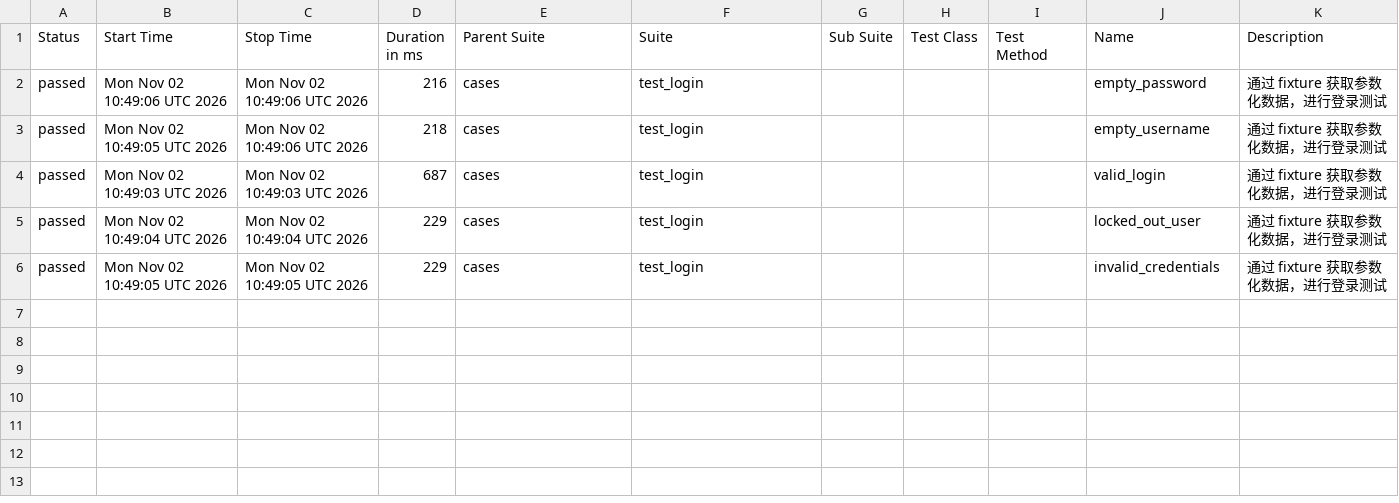
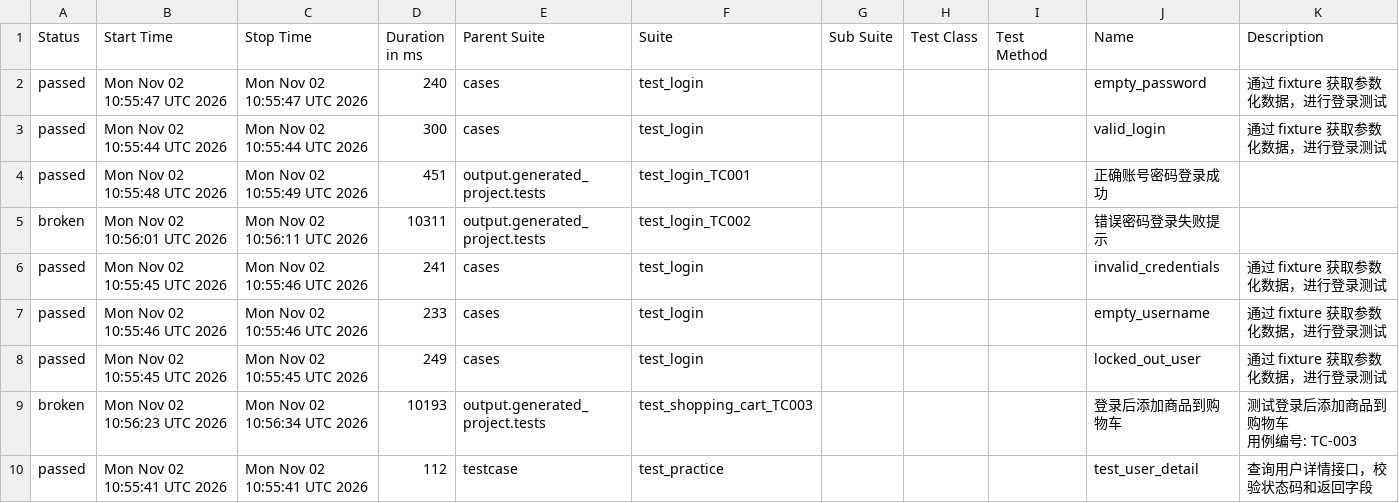
Before and after one commit to Emily8801/my-automation-project, a CSV file: data/suites.csv, drawn as a sheet.

```diff
--- a/data/suites.csv
+++ b/data/suites.csv
@@ -1,6 +1,13 @@
 "Status","Start Time","Stop Time","Duration in ms","Parent Suite","Suite","Sub Suite","Test Class","Test Method","Name","Description"
-"passed","Mon Nov 02 10:49:06 UTC 2026","Mon Nov 02 10:49:06 UTC 2026","216","cases","test_login","","","","empty_password","通过 fixture 获取参数化数据，进行登录测试"
-"passed","Mon Nov 02 10:49:05 UTC 2026","Mon Nov 02 10:49:06 UTC 2026","218","cases","test_login","","","","empty_username","通过 fixture 获取参数化数据，进行登录测试"
-"passed","Mon Nov 02 10:49:03 UTC 2026","Mon Nov 02 10:49:03 UTC 2026","687","cases","test_login","","","","valid_login","通过 fixture 获取参数化数据，进行登录测试"
-"passed","Mon Nov 02 10:49:04 UTC 2026","Mon Nov 02 10:49:04 UTC 2026","229","cases","test_login","","","","locked_out_user","通过 fixture 获取参数化数据，进行登录测试"
-"passed","Mon Nov 02 10:49:05 UTC 2026","Mon Nov 02 10:49:05 UTC 2026","229","cases","test_login","","","","invalid_credentials","通过 fixture 获取参数化数据，进行登录测试"
+"passed","Mon Nov 02 10:55:47 UTC 2026","Mon Nov 02 10:55:47 UTC 2026","240","cases","test_login","","","","empty_password","通过 fixture 获取参数化数据，进行登录测试"
+"passed","Mon Nov 02 10:55:44 UTC 2026","Mon Nov 02 10:55:44 UTC 2026","300","cases","test_login","","","","valid_login","通过 fixture 获取参数化数据，进行登录测试"
+"passed","Mon Nov 02 10:55:48 UTC 2026","Mon Nov 02 10:55:49 UTC 2026","451","output.generated_project.tests","test_login_TC001","","","","正确账号密码登录成功",""
+"broken","Mon Nov 02 10:56:01 UTC 2026","Mon Nov 02 10:56:11 UTC 2026","10311","output.generated_project.tests","test_login_TC002","","","","错误密码登录失败提示",""
+"passed","Mon Nov 02 10:55:45 UTC 2026","Mon Nov 02 10:55:46 UTC 2026","241","cases","test_login","","","","invalid_credentials","通过 fixture 获取参数化数据，进行登录测试"
+"passed","Mon Nov 02 10:55:46 UTC 2026","Mon Nov 02 10:55:46 UTC 2026","233","cases","test_login","","","","empty_username","通过 fixture 获取参数化数据，进行登录测试"
+"passed","Mon Nov 02 10:55:45 UTC 2026","Mon Nov 02 10:55:45 UTC 2026","249","cases","test_login","","","","locked_out_user","通过 fixture 获取参数化数据，进行登录测试"
+"broken","Mon Nov 02 10:56:23 UTC 2026","Mon Nov 02 10:56:34 UTC 2026","10193","output.generated_project.tests","test_shopping_cart_TC003","","","","登录后添加商品到购物车","
+测试登录后添加商品到购物车
+用例编号: TC-003
+"
+"passed","Mon Nov 02 10:55:41 UTC 2026","Mon Nov 02 10:55:41 UTC 2026","112","testcase","test_practice","","","","test_user_detail","查询用户详情接口，校验状态码和返回字段"
```
Also changed, not shown: 58 other files.
